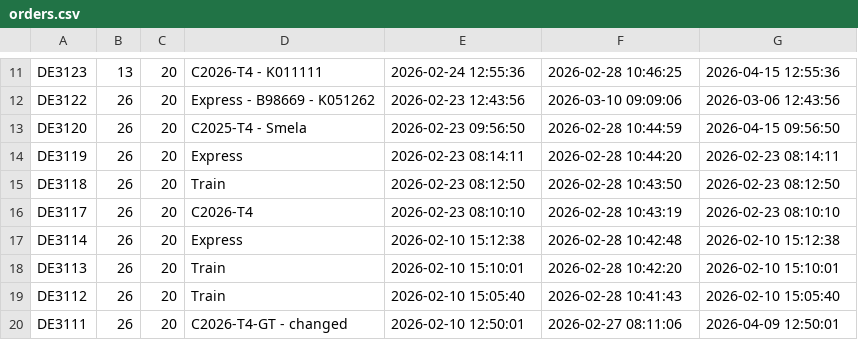
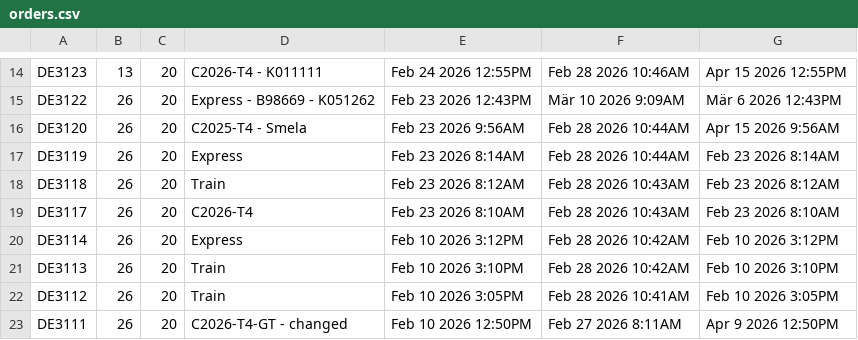
Before and after one commit to ikram-mever-codes/Gtech_Master, a CSV file: server/public/orders.csv, drawn as a sheet; only a part is shown, gaps mark what is left out; addresses are those after the commit; the diff covers the shown part only; the diff names each change by its address in the sheet, - before the commit and + after, or states it on an @@ line.

```diff
--- a/server/public/orders.csv
+++ b/server/public/orders.csv
-E14: 2026-02-24 12:55:36
+E14: Feb 24 2026 12:55PM
-F14: 2026-02-28 10:46:25
+F14: Feb 28 2026 10:46AM
-G14: 2026-04-15 12:55:36
+G14: Apr 15 2026 12:55PM
-E15: 2026-02-23 12:43:56
+E15: Feb 23 2026 12:43PM
-F15: 2026-03-10 09:09:06
+F15: Mär 10 2026 9:09AM
-G15: 2026-03-06 12:43:56
+G15: Mär 6 2026 12:43PM
-E16: 2026-02-23 09:56:50
+E16: Feb 23 2026 9:56AM
-F16: 2026-02-28 10:44:59
+F16: Feb 28 2026 10:44AM
-G16: 2026-04-15 09:56:50
+G16: Apr 15 2026 9:56AM
-E17: 2026-02-23 08:14:11
+E17: Feb 23 2026 8:14AM
-F17: 2026-02-28 10:44:20
+F17: Feb 28 2026 10:44AM
-G17: 2026-02-23 08:14:11
+G17: Feb 23 2026 8:14AM
-E18: 2026-02-23 08:12:50
+E18: Feb 23 2026 8:12AM
-F18: 2026-02-28 10:43:50
+F18: Feb 28 2026 10:43AM
-G18: 2026-02-23 08:12:50
+G18: Feb 23 2026 8:12AM
-E19: 2026-02-23 08:10:10
+E19: Feb 23 2026 8:10AM
-F19: 2026-02-28 10:43:19
+F19: Feb 28 2026 10:43AM
-G19: 2026-02-23 08:10:10
+G19: Feb 23 2026 8:10AM
-E20: 2026-02-10 15:12:38
+E20: Feb 10 2026 3:12PM
-F20: 2026-02-28 10:42:48
+F20: Feb 28 2026 10:42AM
-G20: 2026-02-10 15:12:38
+G20: Feb 10 2026 3:12PM
-E21: 2026-02-10 15:10:01
+E21: Feb 10 2026 3:10PM
-F21: 2026-02-28 10:42:20
+F21: Feb 28 2026 10:42AM
-G21: 2026-02-10 15:10:01
+G21: Feb 10 2026 3:10PM
-E22: 2026-02-10 15:05:40
+E22: Feb 10 2026 3:05PM
-F22: 2026-02-28 10:41:43
+F22: Feb 28 2026 10:41AM
-G22: 2026-02-10 15:05:40
+G22: Feb 10 2026 3:05PM
-E23: 2026-02-10 12:50:01
+E23: Feb 10 2026 12:50PM
-F23: 2026-02-27 08:11:06
+F23: Feb 27 2026 8:11AM
-G23: 2026-04-09 12:50:01
+G23: Apr 9 2026 12:50PM
```
Also changed, not shown: 5 added rows, 1 removed row and 87 edited cells elsewhere in this file, server/public/order_items.csv, 2 other files.
